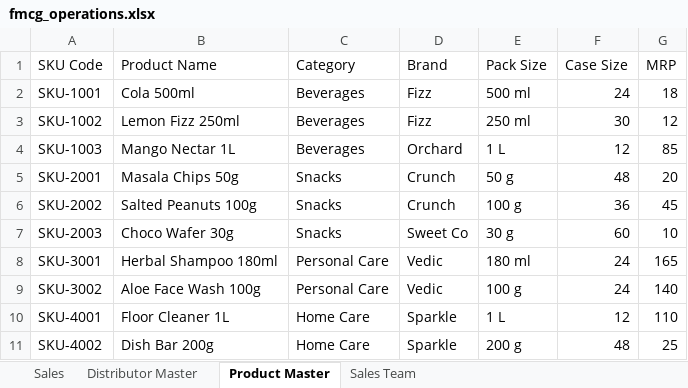
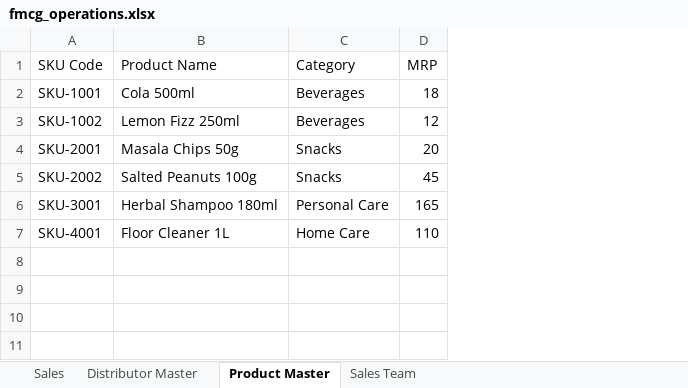
Before and after one commit to kartikrana05/SheetGraph, an Excel workbook: sample/fmcg_operations.xlsx, sheet Product Master, drawn as a sheet; values as stored, in another font and other column widths than the file's, no borders; removed rows and columns are numbered as before the commit, all else as after; the diff names each change by its address in the sheet, - before the commit and + after, or states it on an @@ line.

```diff
--- a/sample/fmcg_operations.xlsx (sheet Product Master)
+++ b/sample/fmcg_operations.xlsx (sheet Product Master)
-column D (Brand), rows 2-3: Fizz | Fizz; rows 5-6: Crunch | Crunch; row 8: Vedic; row 10: Sparkle
-column E (Pack Size), rows 2-3: 500 ml | 250 ml; rows 5-6: 50 g | 100 g; row 8: 180 ml; row 10: 1 L
-column F (Case Size), rows 2-3: 24 | 30; rows 5-6: 48 | 36; row 8: 24; row 10: 12
-row 4: SKU-1003 | Mango Nectar 1L | Beverages | Orchard | 1 L | 12 | 85
-row 7: SKU-2003 | Choco Wafer 30g | Snacks | Sweet Co | 30 g | 60 | 10
-row 9: SKU-3002 | Aloe Face Wash 100g | Personal Care | Vedic | 100 g | 24 | 140
-row 11: SKU-4002 | Dish Bar 200g | Home Care | Sparkle | 200 g | 48 | 25
```
Also changed, not shown: sheet Sales, sheet Distributor Master, sheet Sales Team, web/public/samples/fmcg_operations.xlsx, 4 other files.
